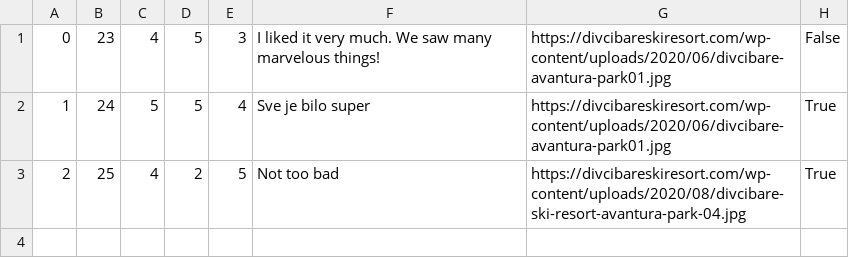
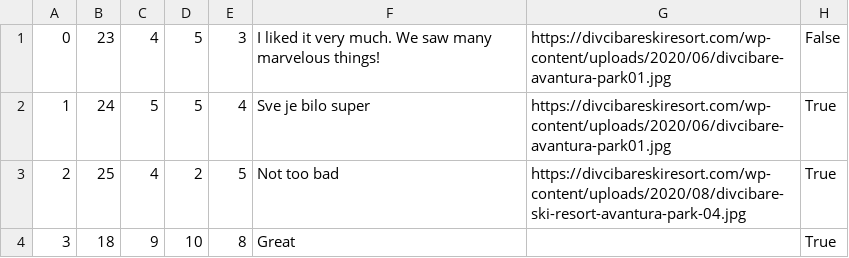
Before and after one commit to KornelijeKiso/DreamTeam, a CSV file: ProjectTourism/ProjectTourism/References/ticketGrades.csv, drawn as a sheet; the diff names each change by its address in the sheet, - before the commit and + after, or states it on an @@ line.

Commit message:
ticket grades bug fixed

```diff
--- a/ProjectTourism/ProjectTourism/References/ticketGrades.csv
+++ b/ProjectTourism/ProjectTourism/References/ticketGrades.csv
+row 4: 3 | 18 | 9 | 10 | 8 | Great |  | True
```
Also changed, not shown: 2 other files.
